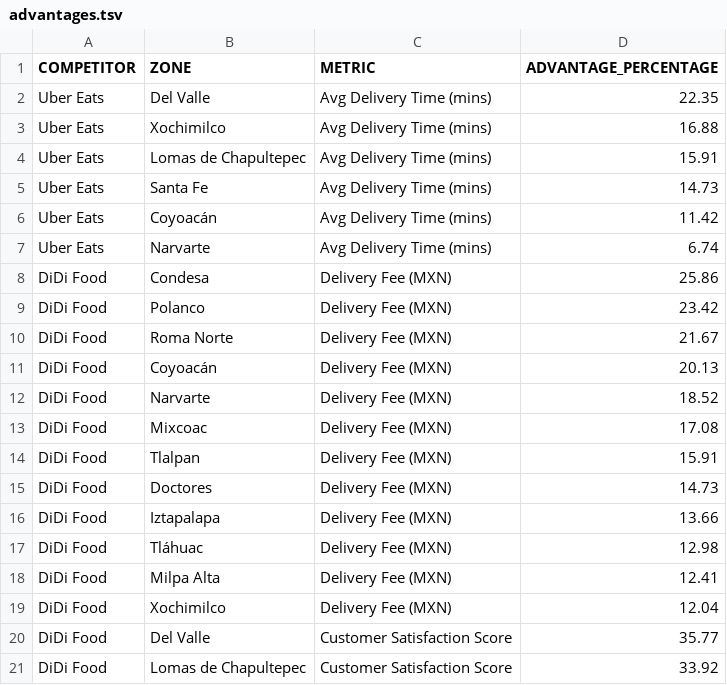
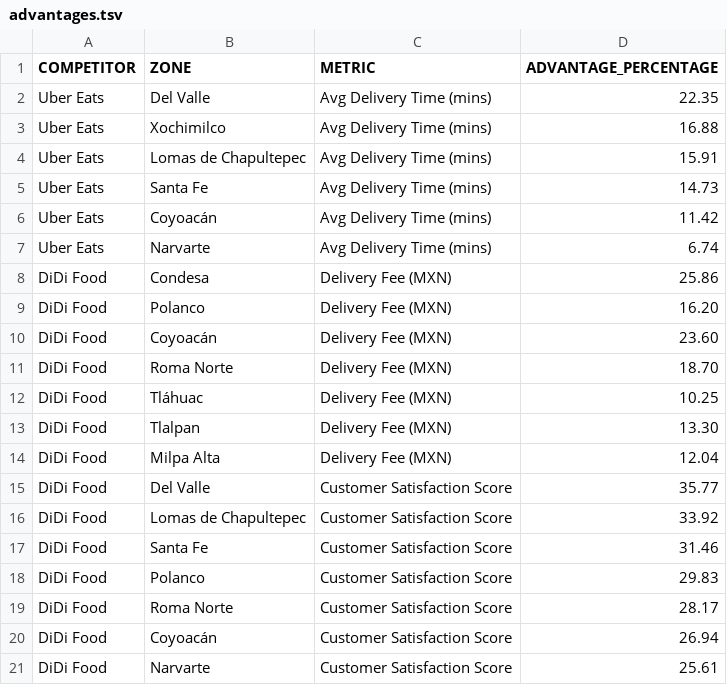
Before and after one commit to kamipinilla/rappi-case-study, a TSV file: src/data/raw/advantages.tsv, drawn as a sheet; only a part is shown; the shorter side is filled out with more unchanged rows.

Commit message:
Adjust DiDi delivery fee zone order

```diff
--- a/src/data/raw/advantages.tsv
+++ b/src/data/raw/advantages.tsv
@@ -8,13 +8,8 @@ Uber Eats	Narvarte	Avg Delivery Time (mins)	6.74
 DiDi Food	Condesa	Delivery Fee (MXN)	25.86
-DiDi Food	Polanco	Delivery Fee (MXN)	23.42
-DiDi Food	Roma Norte	Delivery Fee (MXN)	21.67
-DiDi Food	Coyoacán	Delivery Fee (MXN)	20.13
-DiDi Food	Narvarte	Delivery Fee (MXN)	18.52
-DiDi Food	Mixcoac	Delivery Fee (MXN)	17.08
-DiDi Food	Tlalpan	Delivery Fee (MXN)	15.91
-DiDi Food	Doctores	Delivery Fee (MXN)	14.73
-DiDi Food	Iztapalapa	Delivery Fee (MXN)	13.66
-DiDi Food	Tláhuac	Delivery Fee (MXN)	12.98
-DiDi Food	Milpa Alta	Delivery Fee (MXN)	12.41
-DiDi Food	Xochimilco	Delivery Fee (MXN)	12.04
+DiDi Food	Polanco	Delivery Fee (MXN)	16.20
+DiDi Food	Coyoacán	Delivery Fee (MXN)	23.60
+DiDi Food	Roma Norte	Delivery Fee (MXN)	18.70
+DiDi Food	Tláhuac	Delivery Fee (MXN)	10.25
+DiDi Food	Tlalpan	Delivery Fee (MXN)	13.30
+DiDi Food	Milpa Alta	Delivery Fee (MXN)	12.04
 DiDi Food	Del Valle	Customer Satisfaction Score	35.77
```
